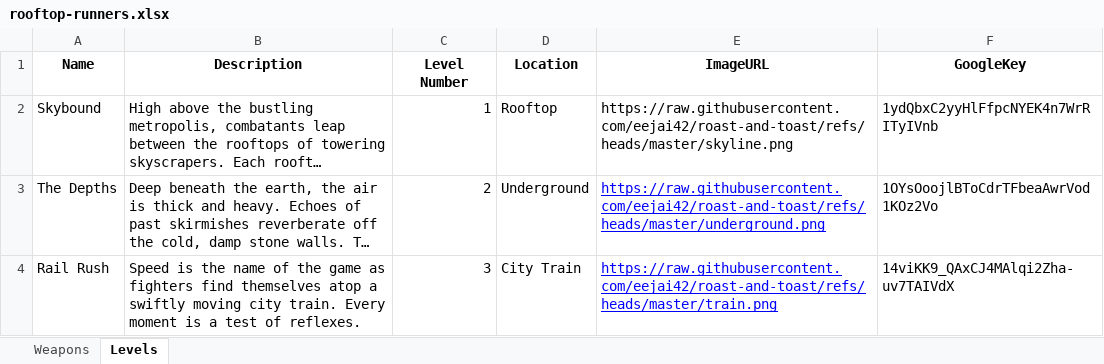
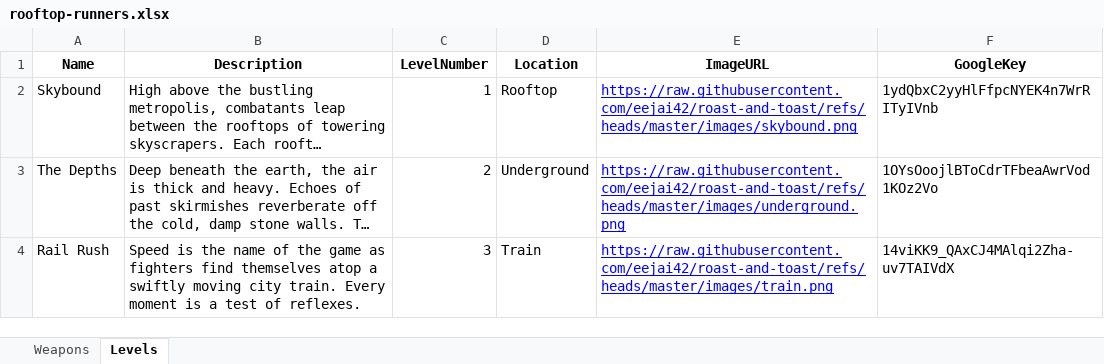
Before and after one commit to eejai42/roast-and-toast, an Excel workbook: rooftop-runners.xlsx, sheet Levels, drawn as a sheet; long unchanged cells end in …; values as stored, in another font and other column widths than the file's, no borders; the diff names each change by its address in the sheet, - before the commit and + after, or states it on an @@ line.

Commit message:
bump.

```diff
--- a/rooftop-runners.xlsx (sheet Levels)
+++ b/rooftop-runners.xlsx (sheet Levels)
-C1: Level Number
+C1: LevelNumber
-E2 (ImageURL): https://raw.githubusercontent.com/eejai42/roast-and-toast/refs/heads/master/skyline.png
+E2 (ImageURL): https://raw.githubusercontent.com/eejai42/roast-and-toast/refs/heads/master/images/skybound.png
@@ E2 underline: off → on, text colour: black → #0000FF @@
-E3 (ImageURL): https://raw.githubusercontent.com/eejai42/roast-and-toast/refs/heads/master/underground.png
+E3 (ImageURL): https://raw.githubusercontent.com/eejai42/roast-and-toast/refs/heads/master/images/underground.png
-D4 (Location): City Train
+D4 (Location): Train
-E4 (ImageURL): https://raw.githubusercontent.com/eejai42/roast-and-toast/refs/heads/master/train.png
+E4 (ImageURL): https://raw.githubusercontent.com/eejai42/roast-and-toast/refs/heads/master/images/train.png
```
Also changed, not shown: sheet Weapons.
